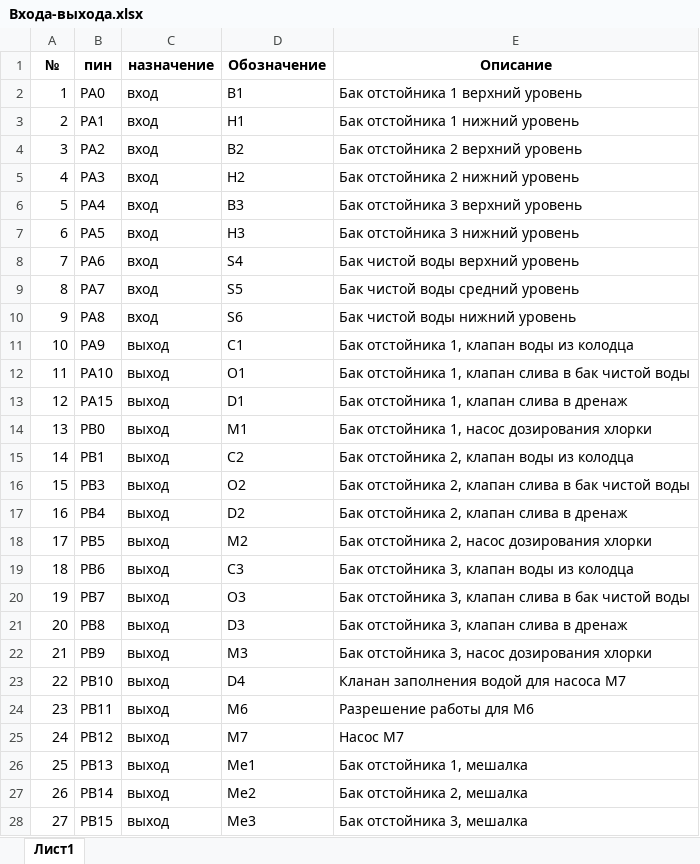
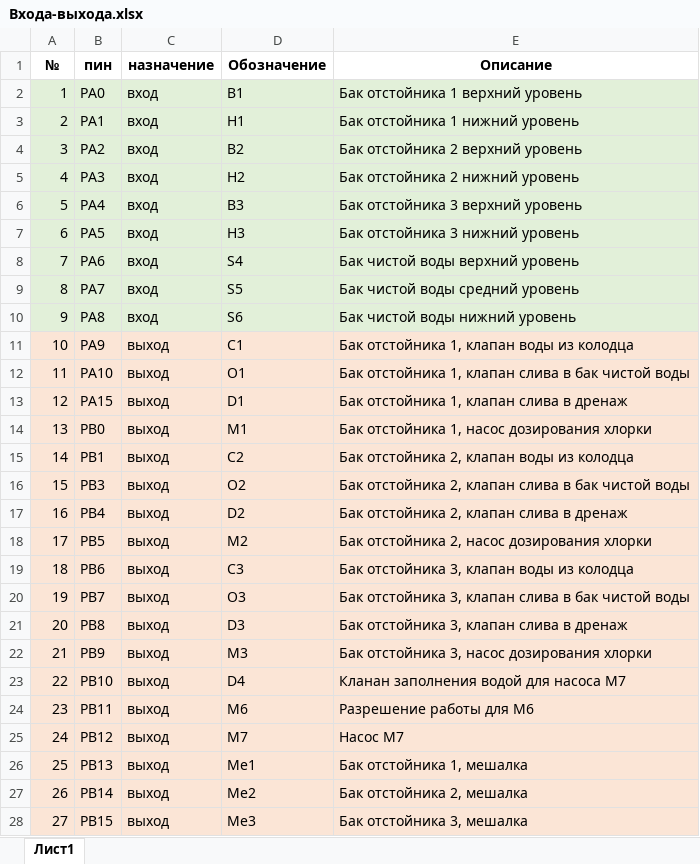
Before and after one commit to 2DTwoD/GardenCleanWater, an Excel workbook: Docs/Очистка - описание/Входа-выхода.xlsx, sheet Лист1, drawn as a sheet; values as stored, in another font and other column widths than the file's, no borders; the diff names each change by its address in the sheet, - before the commit and + after, or states it on an @@ line.

```diff
--- a/Docs/Очистка - описание/Входа-выхода.xlsx (sheet Лист1)
+++ b/Docs/Очистка - описание/Входа-выхода.xlsx (sheet Лист1)
-A2:E10 fill: none
+A2:E10 fill: #E2F0D9
-A11:E28 fill: none
+A11:E28 fill: #FBE5D6
```
Also changed, not shown: Docs/Очистка - описание/Последовательности.xlsx, 13 other files.
